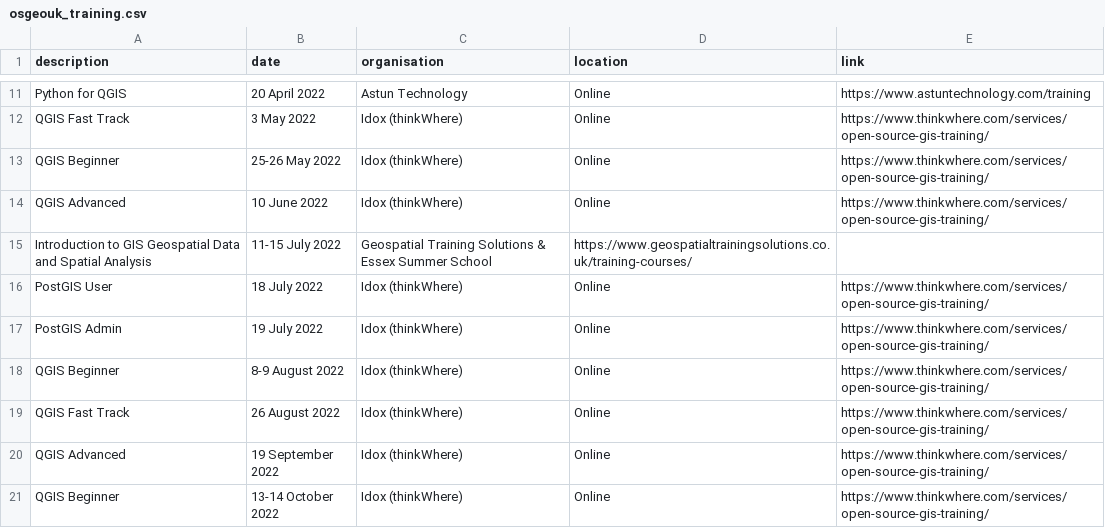
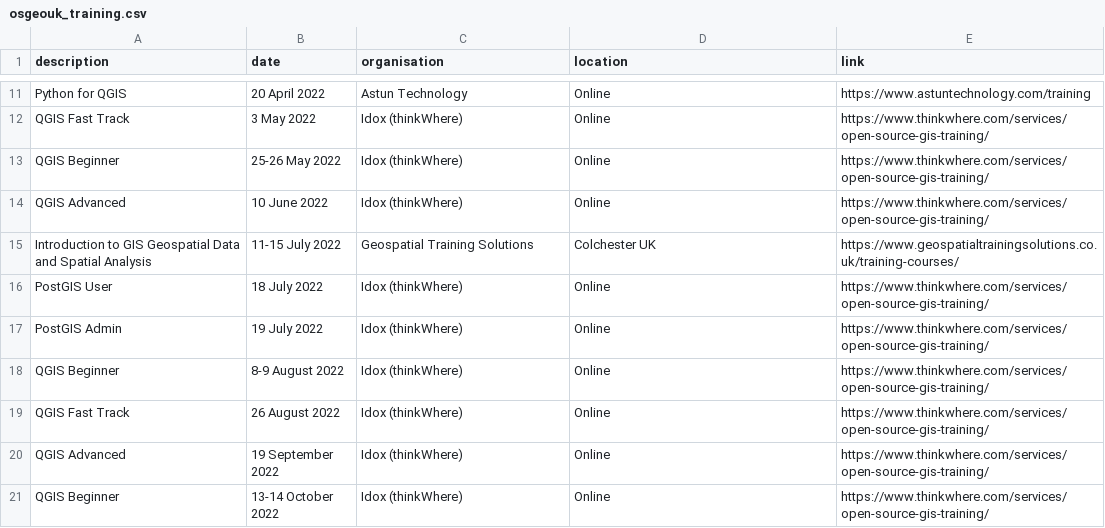
Before and after one commit to rachelesmee/website, a CSV file: _data/osgeouk_training.csv, drawn as a sheet; only a part is shown, gaps mark what is left out.

Commit message:
Add location

```diff
--- a/_data/osgeouk_training.csv
+++ b/_data/osgeouk_training.csv
@@ -14,3 +14,3 @@ QGIS Beginner, 25-26 May 2022, Idox (thinkWhere), Online, https://www.thinkwhere
 QGIS Advanced, 10 June 2022, Idox (thinkWhere), Online, https://www.thinkwhere.com/services/open-source-gis-training/
-Introduction to GIS Geospatial Data and Spatial Analysis, 11-15 July 2022, Geospatial Training Solutions & Essex Summer School, https://www.geospatialtrainingsolutions.co.uk/training-courses/
+Introduction to GIS Geospatial Data and Spatial Analysis, 11-15 July 2022, Geospatial Training Solutions, Colchester UK, https://www.geospatialtrainingsolutions.co.uk/training-courses/
 PostGIS User, 18 July 2022, Idox (thinkWhere), Online, https://www.thinkwhere.com/services/open-source-gis-training/
```
